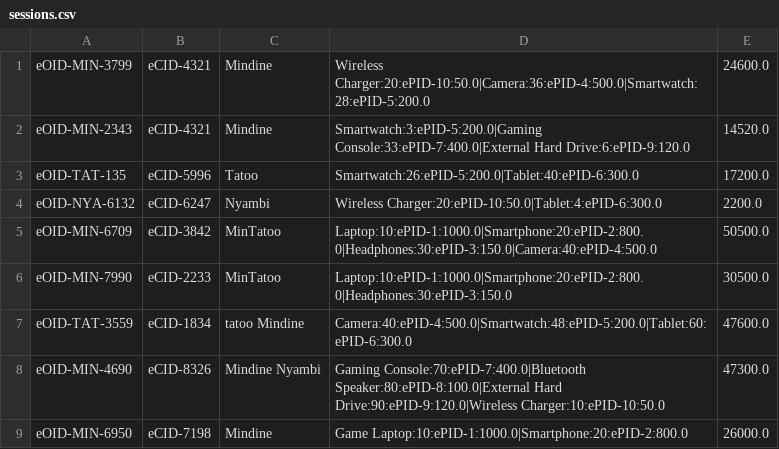
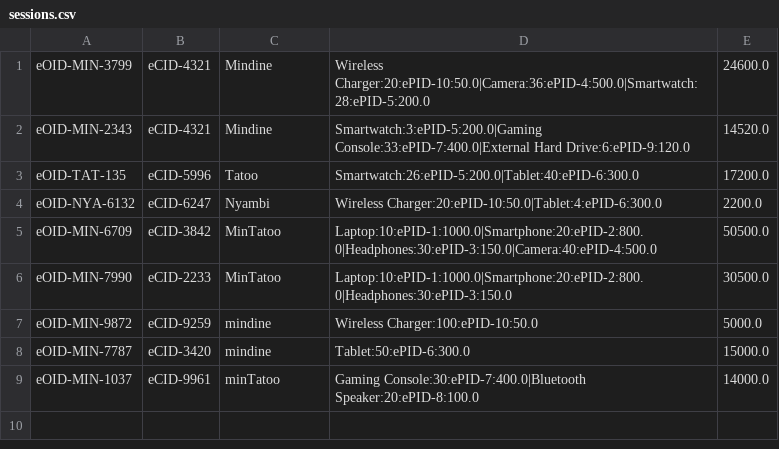
Before and after one commit to mindine/java-ecommerce-mini-project, a CSV file: production/Ecommerce System Unit 2 Assignment/com/ecommerce/storage/sessions.csv, drawn as a sheet.

```diff
--- a/production/Ecommerce System Unit 2 Assignment/com/ecommerce/storage/sessions.csv
+++ b/production/Ecommerce System Unit 2 Assignment/com/ecommerce/storage/sessions.csv
@@ -6,4 +6,4 @@ eOID-MIN-6709,eCID-3842,MinTatoo,Laptop:10:ePID-1:1000.0|Smartphone:20:ePID-2:80
 eOID-MIN-7990,eCID-2233,MinTatoo,Laptop:10:ePID-1:1000.0|Smartphone:20:ePID-2:800.0|Headphones:30:ePID-3:150.0,30500.0
-eOID-TAT-3559,eCID-1834,tatoo Mindine,Camera:40:ePID-4:500.0|Smartwatch:48:ePID-5:200.0|Tablet:60:ePID-6:300.0,47600.0
-eOID-MIN-4690,eCID-8326,Mindine Nyambi,Gaming Console:70:ePID-7:400.0|Bluetooth Speaker:80:ePID-8:100.0|External Hard Drive:90:ePID-9:120.0|Wireless Charger:10:ePID-10:50.0,47300.0
-eOID-MIN-6950,eCID-7198,Mindine,Game Laptop:10:ePID-1:1000.0|Smartphone:20:ePID-2:800.0,26000.0
+eOID-MIN-9872,eCID-9259,mindine,Wireless Charger:100:ePID-10:50.0,5000.0
+eOID-MIN-7787,eCID-3420,mindine,Tablet:50:ePID-6:300.0,15000.0
+eOID-MIN-1037,eCID-9961,minTatoo,Gaming Console:30:ePID-7:400.0|Bluetooth Speaker:20:ePID-8:100.0,14000.0
```
Also changed, not shown: 12 other files.
